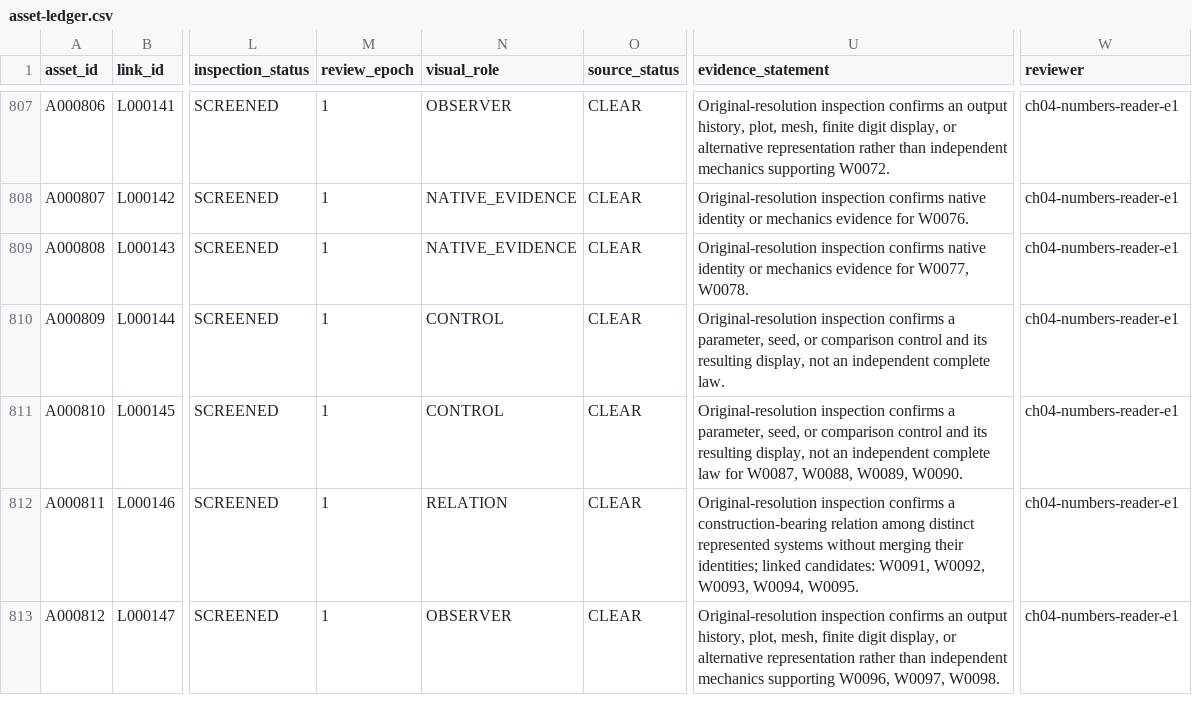
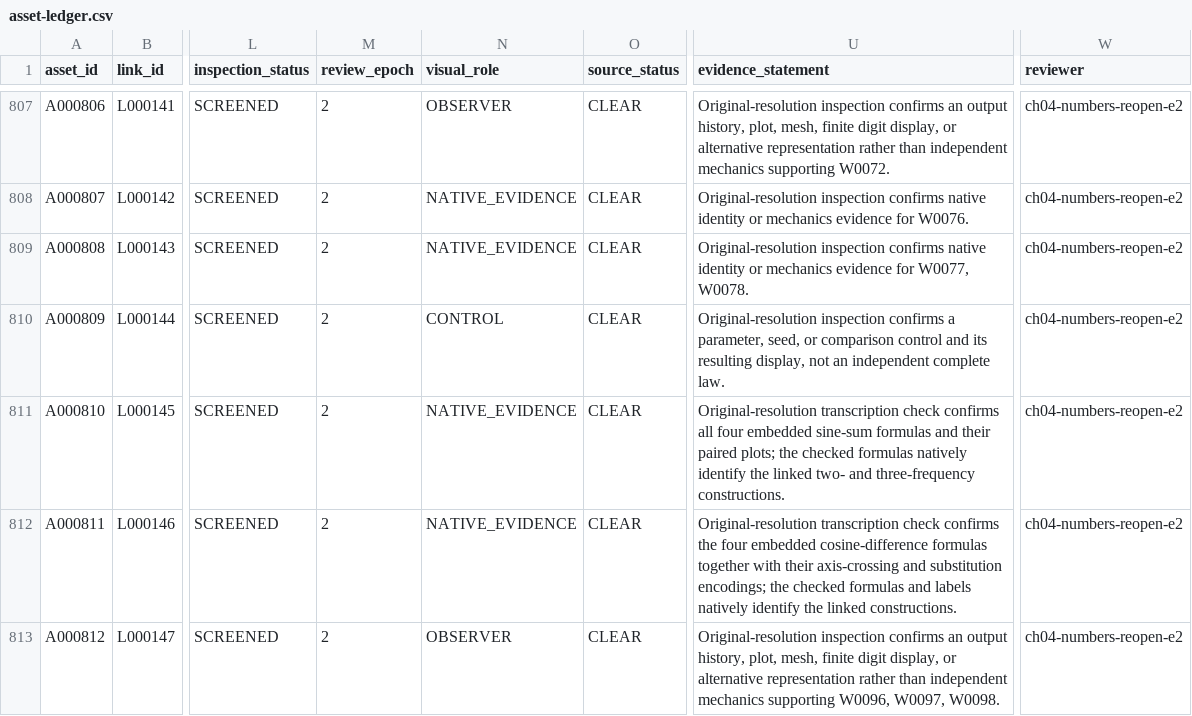
Before and after one commit to commotum/ankos, a CSV file: goal-4/asset-ledger.csv, drawn as a sheet; only a part is shown, gaps mark what is left out; the diff covers the shown part only; the diff names each change by its address in the sheet, - before the commit and + after, or states it on an @@ line.

```diff
--- a/goal-4/asset-ledger.csv
+++ b/goal-4/asset-ledger.csv
-M807:M813 (review_epoch): 1
+M807:M813 (review_epoch): 2
-W807:W813 (reviewer): ch04-numbers-reader-e1
+W807:W813 (reviewer): ch04-numbers-reopen-e2
-N811 (visual_role): CONTROL
+N811 (visual_role): NATIVE_EVIDENCE
-U811 (evidence_statement): Original-resolution inspection confirms a parameter, seed, or comparison control and its resulting display, not an independent complete law for W0087, W0088, W0089, W0090.
+U811 (evidence_statement): Original-resolution transcription check confirms all four embedded sine-sum formulas and their paired plots; the checked formulas natively identify the linked two- and three-frequency constructions.
-N812 (visual_role): RELATION
+N812 (visual_role): NATIVE_EVIDENCE
-U812 (evidence_statement): Original-resolution inspection confirms a construction-bearing relation among distinct represented systems without merging their identities; linked candidates: W0091, W0092, W0093, W0094, W0095.
+U812 (evidence_statement): Original-resolution transcription check confirms the four embedded cosine-difference formulas together with their axis-crossing and substitution encodings; the checked formulas and labels natively identify the linked constructions.
```
Also changed, not shown: 142 edited cells elsewhere in this file, 2 other files.
